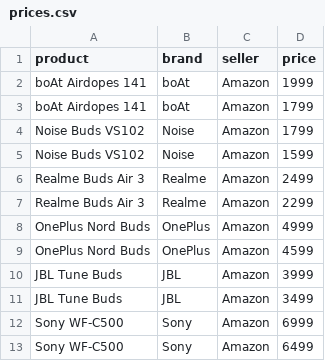
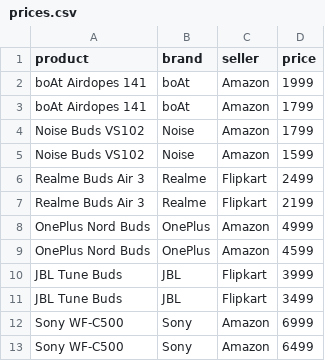
Before and after one commit to Ankitha-N14/price-drop-ai-agent, a CSV file: prices.csv, drawn as a sheet.

Commit message:
Update prices.csv

```diff
--- a/prices.csv
+++ b/prices.csv
@@ -5,8 +5,8 @@ Noise Buds VS102,Noise,Amazon,1799
 Noise Buds VS102,Noise,Amazon,1599
-Realme Buds Air 3,Realme,Amazon,2499
-Realme Buds Air 3,Realme,Amazon,2299
+Realme Buds Air 3,Realme,Flipkart,2499
+Realme Buds Air 3,Realme,Flipkart,2199
 OnePlus Nord Buds,OnePlus,Amazon,4999
 OnePlus Nord Buds,OnePlus,Amazon,4599
-JBL Tune Buds,JBL,Amazon,3999
-JBL Tune Buds,JBL,Amazon,3499
+JBL Tune Buds,JBL,Flipkart,3999
+JBL Tune Buds,JBL,Flipkart,3499
 Sony WF-C500,Sony,Amazon,6999
```
